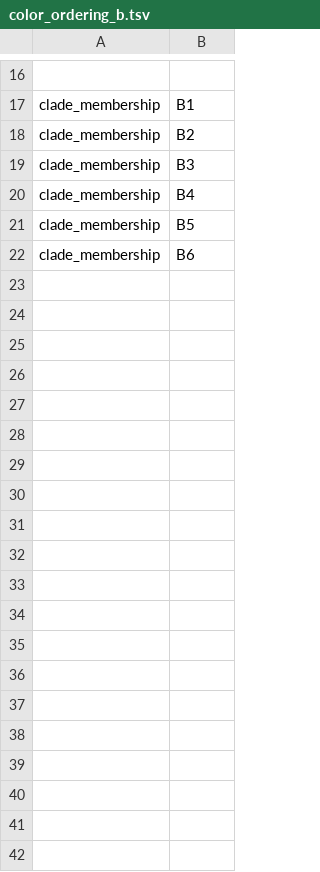
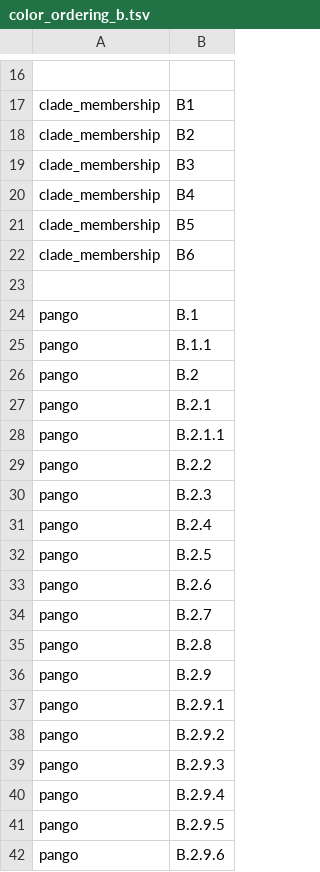
Before and after one commit to neherlab/nextclade_data_workflows, a TSV file: rsv/profiles/color_ordering_b.tsv, drawn as a sheet; only a part is shown, gaps mark what is left out; the diff covers the shown part only.

Commit message:
Add pango to color orderings

```diff
--- a/rsv/profiles/color_ordering_b.tsv
+++ b/rsv/profiles/color_ordering_b.tsv
@@ -22 +22,21 @@ clade_membership	B5
 clade_membership	B6
+
+pango	B.1
+pango	B.1.1
+pango	B.2
+pango	B.2.1
+pango	B.2.1.1
+pango	B.2.2
+pango	B.2.3
+pango	B.2.4
+pango	B.2.5
+pango	B.2.6
+pango	B.2.7
+pango	B.2.8
+pango	B.2.9
+pango	B.2.9.1
+pango	B.2.9.2
+pango	B.2.9.3
+pango	B.2.9.4
+pango	B.2.9.5
+pango	B.2.9.6
```
Also changed, not shown: 18 added rows elsewhere in this file, rsv/profiles/color_ordering_a.tsv.
